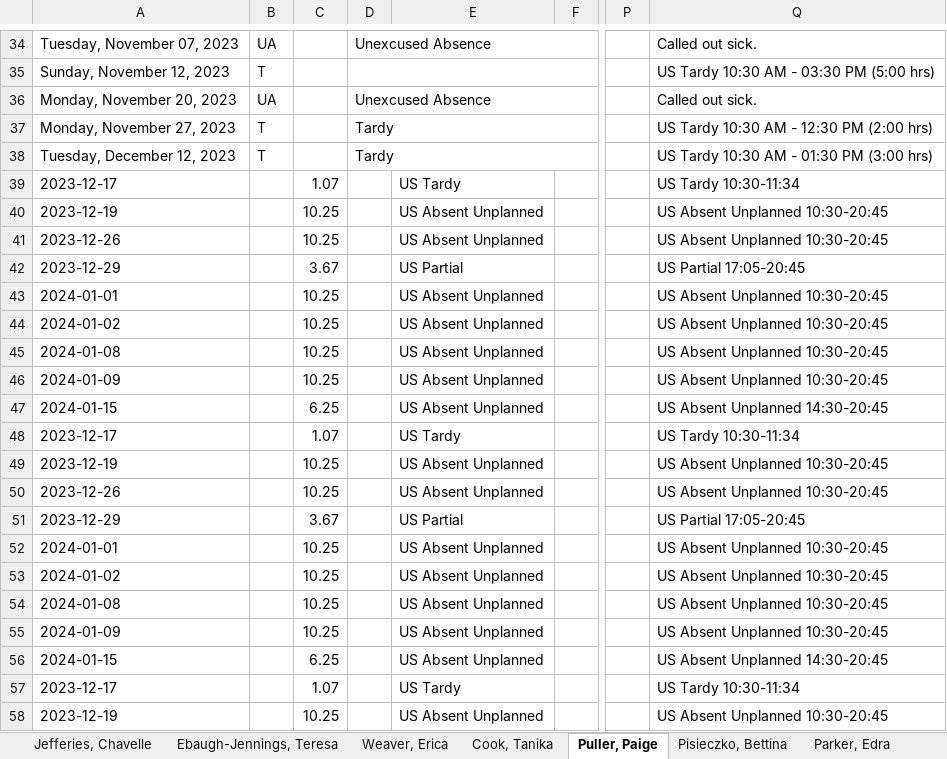
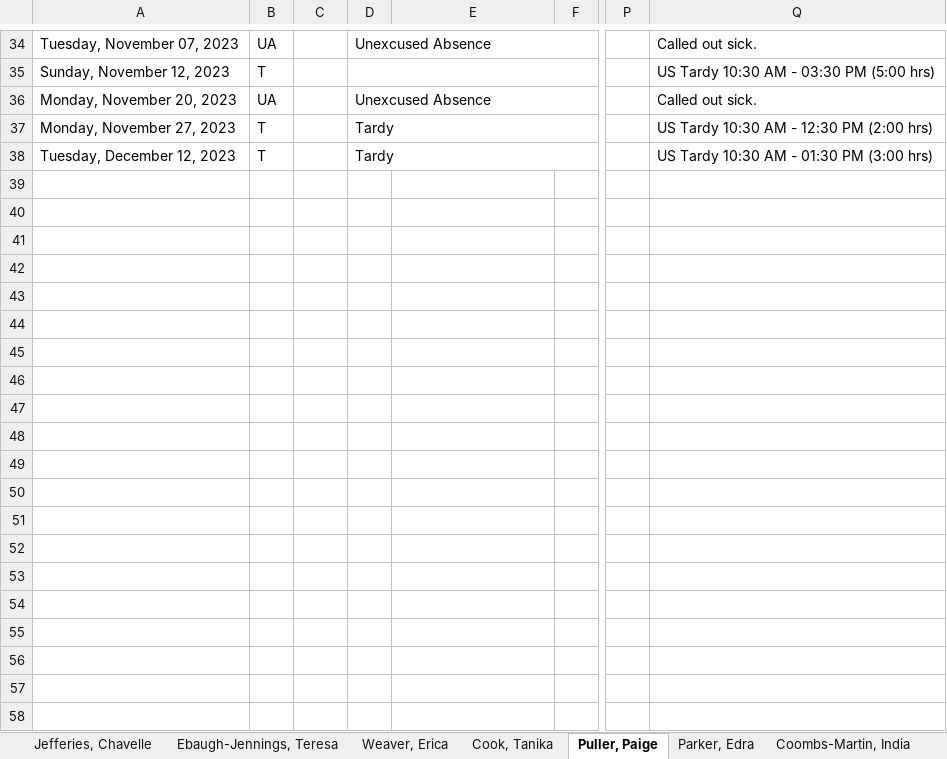
Before and after one commit to TimiMalomo/AttendanceTracker, an Excel workbook: AttendanceTracker.xlsx, sheet Puller, Paige, drawn as a sheet; only a part is shown, gaps mark what is left out; values as stored, in another font and other column widths than the file's, no cell formats; conditional formats not drawn; rows hold the shown columns only; the diff covers the shown part only; the diff names each change by its address in the sheet, - before the commit and + after, or states it on an @@ line.

```diff
--- a/AttendanceTracker.xlsx (sheet Puller, Paige)
+++ b/AttendanceTracker.xlsx (sheet Puller, Paige)
-row 39: 2023-12-17 |  | 1.07 |  | US Tardy |  |  | US Tardy 10:30-11:34
-row 40: 2023-12-19 |  | 10.25 |  | US Absent Unplanned |  |  | US Absent Unplanned 10:30-20:45
-row 41: 2023-12-26 |  | 10.25 |  | US Absent Unplanned |  |  | US Absent Unplanned 10:30-20:45
-row 42: 2023-12-29 |  | 3.67 |  | US Partial |  |  | US Partial 17:05-20:45
-row 43: 2024-01-01 |  | 10.25 |  | US Absent Unplanned |  |  | US Absent Unplanned 10:30-20:45
-row 44: 2024-01-02 |  | 10.25 |  | US Absent Unplanned |  |  | US Absent Unplanned 10:30-20:45
-row 45: 2024-01-08 |  | 10.25 |  | US Absent Unplanned |  |  | US Absent Unplanned 10:30-20:45
-row 46: 2024-01-09 |  | 10.25 |  | US Absent Unplanned |  |  | US Absent Unplanned 10:30-20:45
-row 47: 2024-01-15 |  | 6.25 |  | US Absent Unplanned |  |  | US Absent Unplanned 14:30-20:45
-row 48: 2023-12-17 |  | 1.07 |  | US Tardy |  |  | US Tardy 10:30-11:34
-row 49: 2023-12-19 |  | 10.25 |  | US Absent Unplanned |  |  | US Absent Unplanned 10:30-20:45
-row 50: 2023-12-26 |  | 10.25 |  | US Absent Unplanned |  |  | US Absent Unplanned 10:30-20:45
-row 51: 2023-12-29 |  | 3.67 |  | US Partial |  |  | US Partial 17:05-20:45
-row 52: 2024-01-01 |  | 10.25 |  | US Absent Unplanned |  |  | US Absent Unplanned 10:30-20:45
-row 53: 2024-01-02 |  | 10.25 |  | US Absent Unplanned |  |  | US Absent Unplanned 10:30-20:45
-row 54: 2024-01-08 |  | 10.25 |  | US Absent Unplanned |  |  | US Absent Unplanned 10:30-20:45
-row 55: 2024-01-09 |  | 10.25 |  | US Absent Unplanned |  |  | US Absent Unplanned 10:30-20:45
-row 56: 2024-01-15 |  | 6.25 |  | US Absent Unplanned |  |  | US Absent Unplanned 14:30-20:45
-row 57: 2023-12-17 |  | 1.07 |  | US Tardy |  |  | US Tardy 10:30-11:34
-row 58: 2023-12-19 |  | 10.25 |  | US Absent Unplanned |  |  | US Absent Unplanned 10:30-20:45
```
Also changed, not shown: 16 removed rows and 1 edited cell elsewhere in this sheet, sheet Thompson, Dennis, sheet Weaver, Erica, sheet Pisieczko, Bettina, sheet Drayton, Tanya, sheet Coombs-Martin, India, sheet Ebaugh-Jennings, Teresa, 4 more sheets, other sheet tabs, cell formats, formulas that keep their value.
